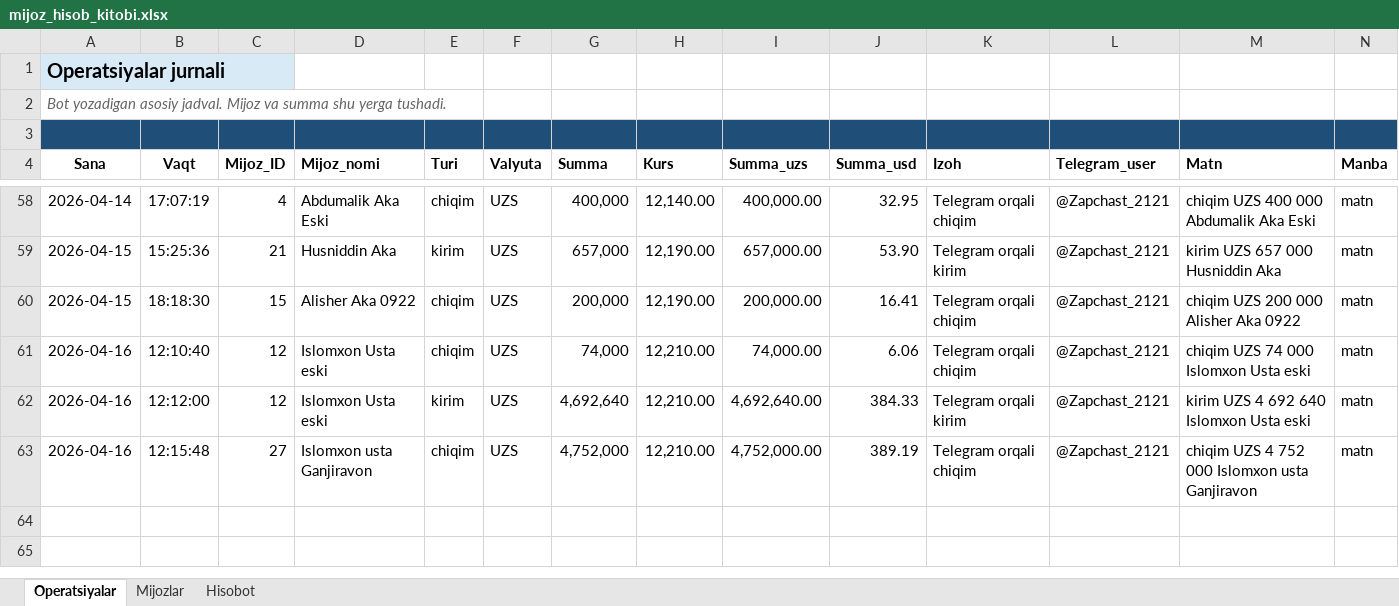
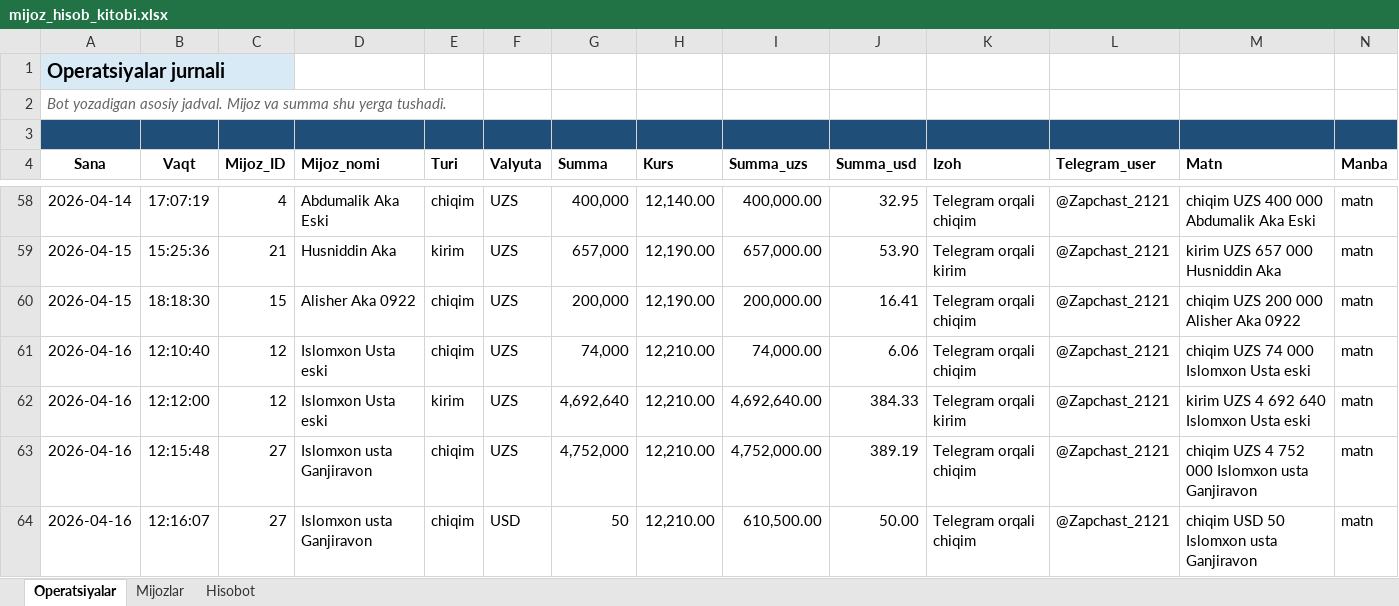
Before and after one commit to elyaclassic/TOTLI-FULL, an Excel workbook: external/telegram_sheets_bot/templates/mijoz_hisob_kitobi.xlsx, sheet Operatsiyalar, drawn as a sheet; only a part is shown, gaps mark what is left out; values as stored, in another font and other column widths than the file's, no borders; the diff names each change by its address in the sheet, - before the commit and + after, or states it on an @@ line.

```diff
--- a/external/telegram_sheets_bot/templates/mijoz_hisob_kitobi.xlsx (sheet Operatsiyalar)
+++ b/external/telegram_sheets_bot/templates/mijoz_hisob_kitobi.xlsx (sheet Operatsiyalar)
+row 64: 2026-04-16 | 12:16:07 | 27 | Islomxon usta Ganjiravon | chiqim | USD | 50 | 12,210.00 | 610,500.00 | 50.00 | Telegram orqali chiqim | @Zapchast_2121 | chiqim USD 50 Islomxon usta Ganjiravon | matn
```
Also changed, not shown: 3 other files.
